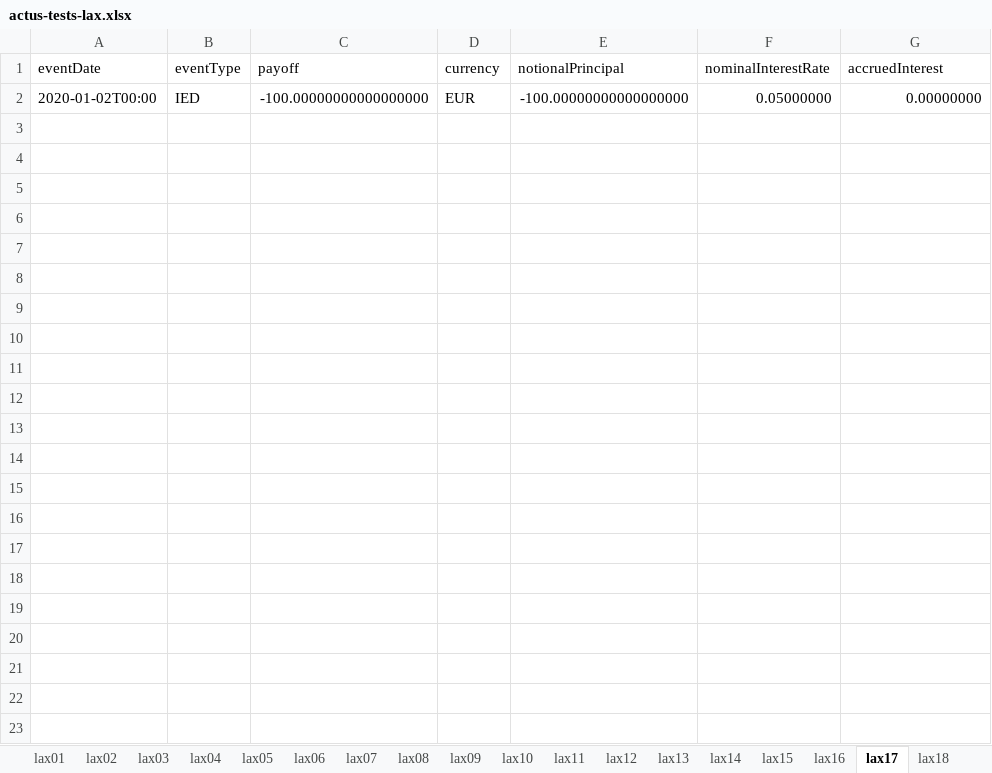
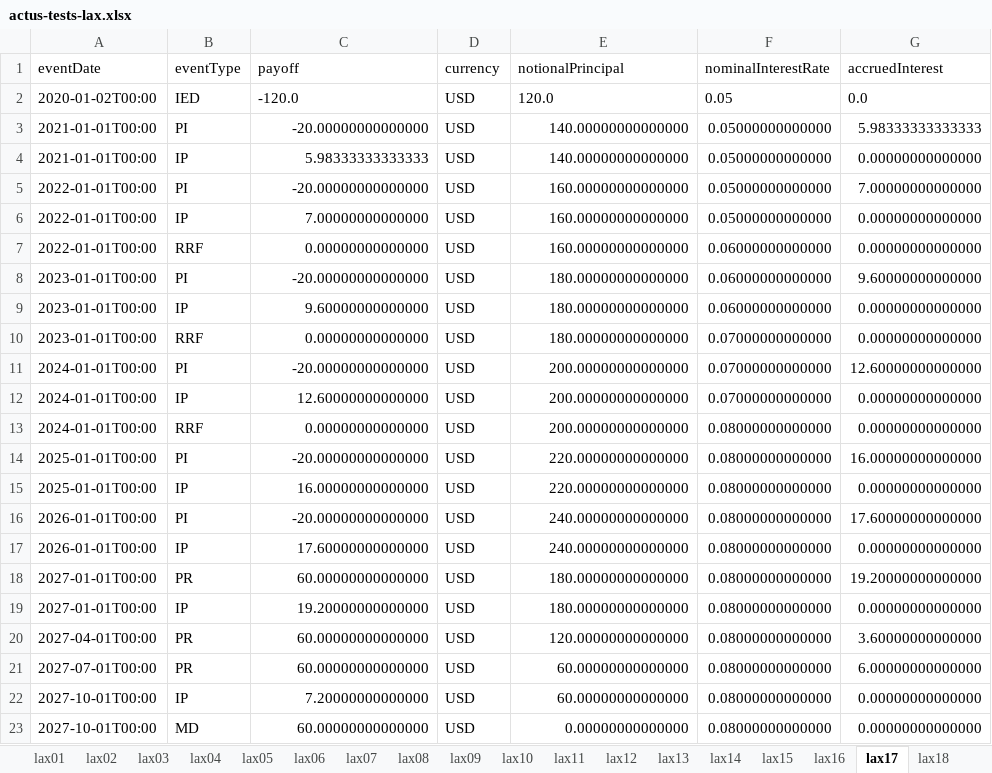
Before and after one commit to actusfrf/actus-tests, an Excel workbook: data/excel/actus-tests-lax.xlsx, sheet lax17, drawn as a sheet; values as stored, in another font and other column widths than the file's, no borders; charts and pictures not drawn; removed rows and columns are numbered as before the commit, all else as after; the diff names each change by its address in the sheet, - before the commit and + after, or states it on an @@ line.

```diff
--- a/data/excel/actus-tests-lax.xlsx (sheet lax17)
+++ b/data/excel/actus-tests-lax.xlsx (sheet lax17)
-row 2: 2020-01-02T00:00 | IED | -100.00000000000000000 | EUR | -100.00000000000000000 | 0.05000000 | 0.00000000
+row 2: 2020-01-02T00:00 | IED | -120.0 | USD | 120.0 | 0.05 | 0.0
+row 3: 2021-01-01T00:00 | PI | -20.00000000000000 | USD | 140.00000000000000 | 0.05000000000000 | 5.98333333333333
+row 4: 2021-01-01T00:00 | IP | 5.98333333333333 | USD | 140.00000000000000 | 0.05000000000000 | 0.00000000000000
+row 5: 2022-01-01T00:00 | PI | -20.00000000000000 | USD | 160.00000000000000 | 0.05000000000000 | 7.00000000000000
+row 6: 2022-01-01T00:00 | IP | 7.00000000000000 | USD | 160.00000000000000 | 0.05000000000000 | 0.00000000000000
+row 7: 2022-01-01T00:00 | RRF | 0.00000000000000 | USD | 160.00000000000000 | 0.06000000000000 | 0.00000000000000
+row 8: 2023-01-01T00:00 | PI | -20.00000000000000 | USD | 180.00000000000000 | 0.06000000000000 | 9.60000000000000
+row 9: 2023-01-01T00:00 | IP | 9.60000000000000 | USD | 180.00000000000000 | 0.06000000000000 | 0.00000000000000
+row 10: 2023-01-01T00:00 | RRF | 0.00000000000000 | USD | 180.00000000000000 | 0.07000000000000 | 0.00000000000000
+row 11: 2024-01-01T00:00 | PI | -20.00000000000000 | USD | 200.00000000000000 | 0.07000000000000 | 12.60000000000000
+row 12: 2024-01-01T00:00 | IP | 12.60000000000000 | USD | 200.00000000000000 | 0.07000000000000 | 0.00000000000000
+row 13: 2024-01-01T00:00 | RRF | 0.00000000000000 | USD | 200.00000000000000 | 0.08000000000000 | 0.00000000000000
+row 14: 2025-01-01T00:00 | PI | -20.00000000000000 | USD | 220.00000000000000 | 0.08000000000000 | 16.00000000000000
+row 15: 2025-01-01T00:00 | IP | 16.00000000000000 | USD | 220.00000000000000 | 0.08000000000000 | 0.00000000000000
+row 16: 2026-01-01T00:00 | PI | -20.00000000000000 | USD | 240.00000000000000 | 0.08000000000000 | 17.60000000000000
+row 17: 2026-01-01T00:00 | IP | 17.60000000000000 | USD | 240.00000000000000 | 0.08000000000000 | 0.00000000000000
+row 18: 2027-01-01T00:00 | PR | 60.00000000000000 | USD | 180.00000000000000 | 0.08000000000000 | 19.20000000000000
+row 19: 2027-01-01T00:00 | IP | 19.20000000000000 | USD | 180.00000000000000 | 0.08000000000000 | 0.00000000000000
+row 20: 2027-04-01T00:00 | PR | 60.00000000000000 | USD | 120.00000000000000 | 0.08000000000000 | 3.60000000000000
+row 21: 2027-07-01T00:00 | PR | 60.00000000000000 | USD | 60.00000000000000 | 0.08000000000000 | 6.00000000000000
+row 22: 2027-10-01T00:00 | IP | 7.20000000000000 | USD | 60.00000000000000 | 0.08000000000000 | 0.00000000000000
+row 23: 2027-10-01T00:00 | MD | 60.00000000000000 | USD | 0.00000000000000 | 0.08000000000000 | 0.00000000000000
```
Also changed, not shown: sheet lax11, sheet lax16, sheet lax18, sheet lax15, sheet lax10, sheet lax09, 12 more sheets, 1 other file.
